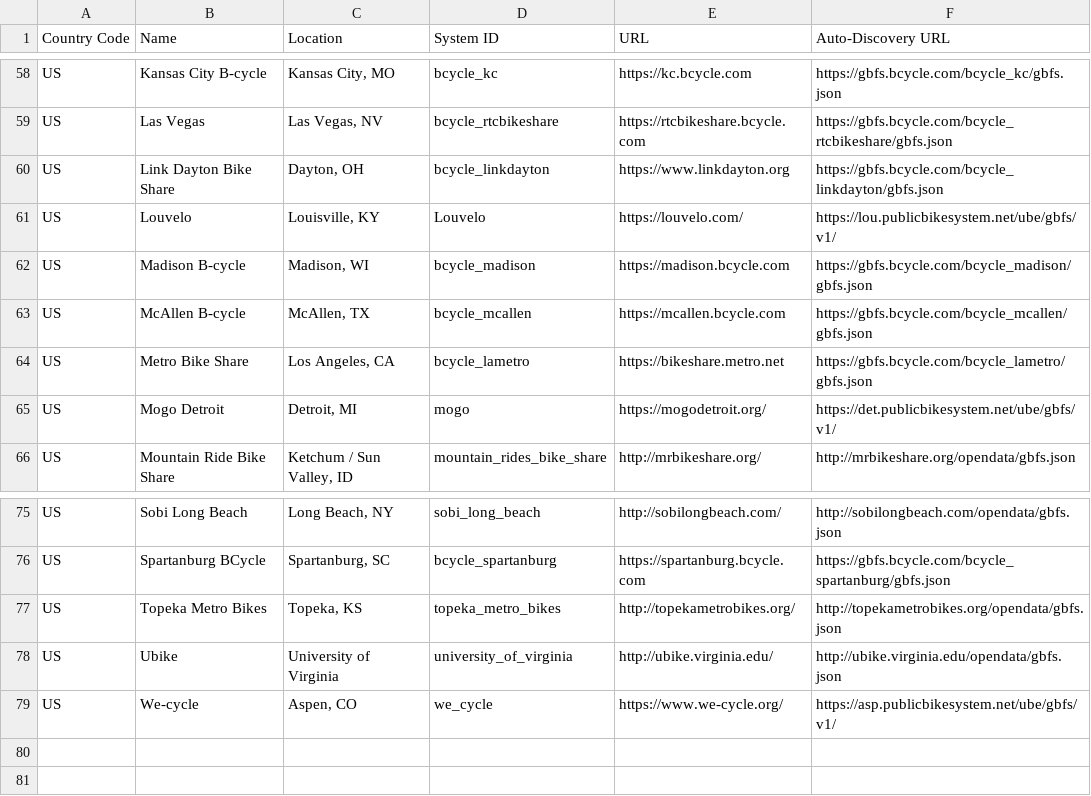
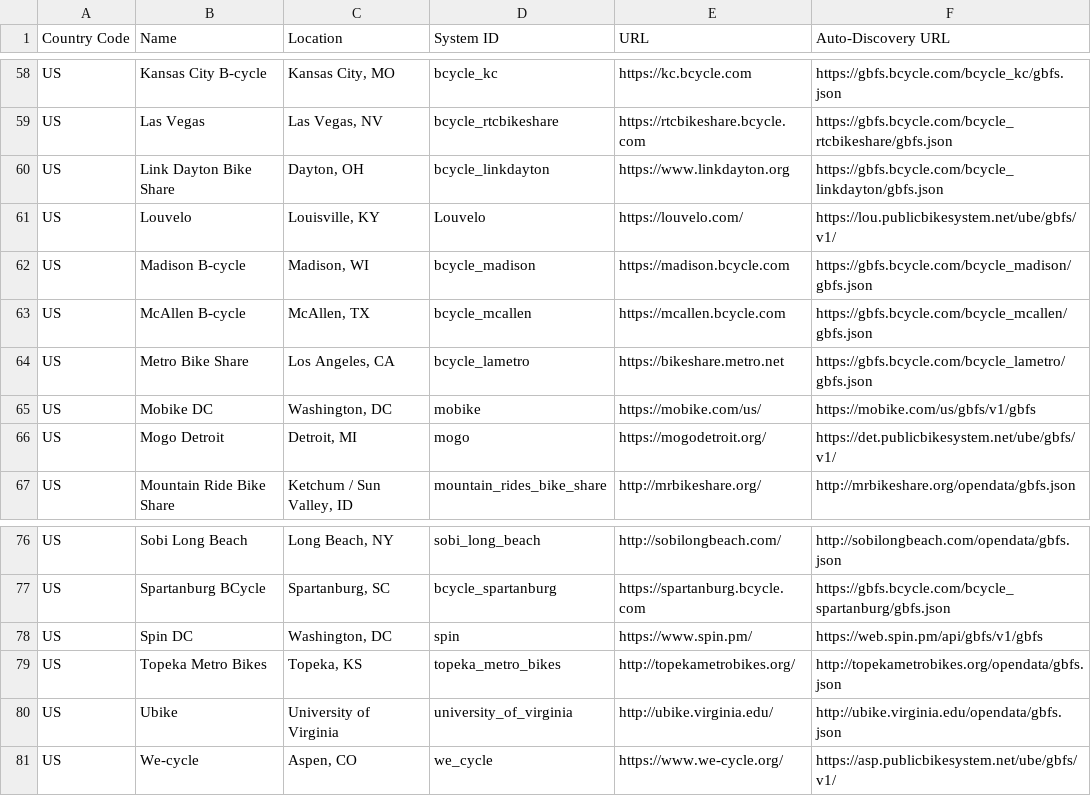
Before and after one commit to MobilityData/gbfs, a CSV file: systems.csv, drawn as a sheet; only a part is shown, gaps mark what is left out; the diff names each change by its address in the sheet, - before the commit and + after, or states it on an @@ line.

Commit message:
Update systems.csv
Adding feeds for Mobike DC and Spin DC

```diff
--- a/systems.csv
+++ b/systems.csv
+row 65: US | Mobike DC | Washington, DC | mobike | https://mobike.com/us/ | https://mobike.com/us/gbfs/v1/gbfs
+row 78: US | Spin DC | Washington, DC | spin | https://www.spin.pm/ | https://web.spin.pm/api/gbfs/v1/gbfs
```
